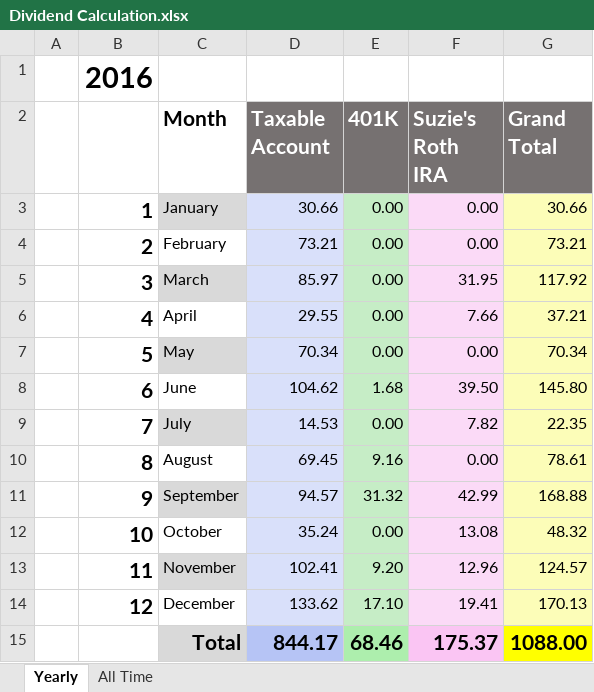
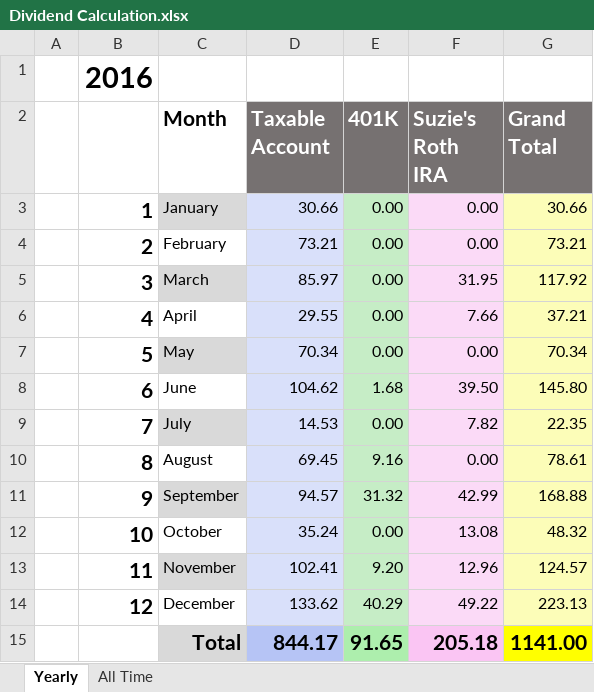
Before and after one commit to eplugplay/DividendLibertyCommercial, an Excel workbook: DividendLiberty/Dividend Calculation.xlsx, sheet Yearly, drawn as a sheet; values as stored, in another font and other column widths than the file's, no borders; removed rows and columns are numbered as before the commit, all else as after; the diff names each change by its address in the sheet, - before the commit and + after, or states it on an @@ line.

```diff
--- a/DividendLiberty/Dividend Calculation.xlsx (sheet Yearly)
+++ b/DividendLiberty/Dividend Calculation.xlsx (sheet Yearly)
-E14 (401K): 17.10
+E14 (401K): 40.29
-F14 (Suzie's Roth IRA): 19.41
+F14 (Suzie's Roth IRA): 49.22
-G14 (Grand Total): 170.13
+G14 (Grand Total): 223.13
-row 15:  |  | Total | 844.17 | 68.46 | 175.37 | 1088.00
+row 15:  |  | Total | 844.17 | 91.65 | 205.18 | 1141.00
```
Also changed, not shown: sheet All Time, DividendLiberty/401k.xlsx, DividendLiberty/Suzie's IRA.xlsx, 3 other files.
